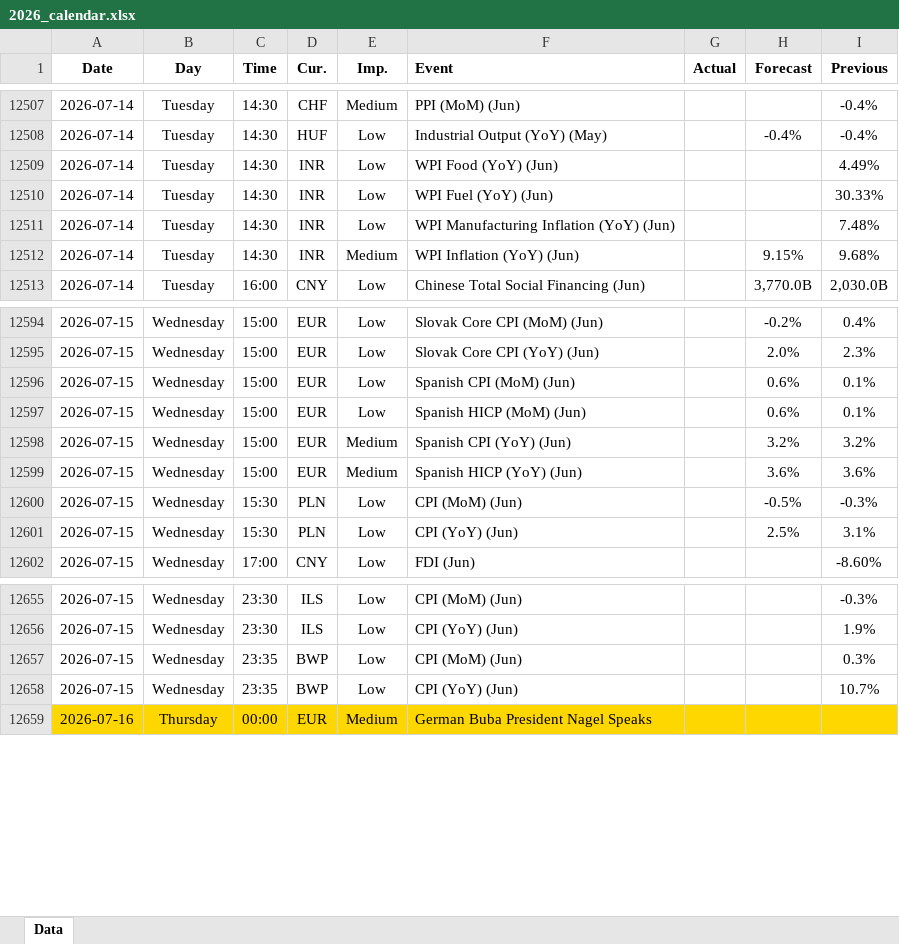
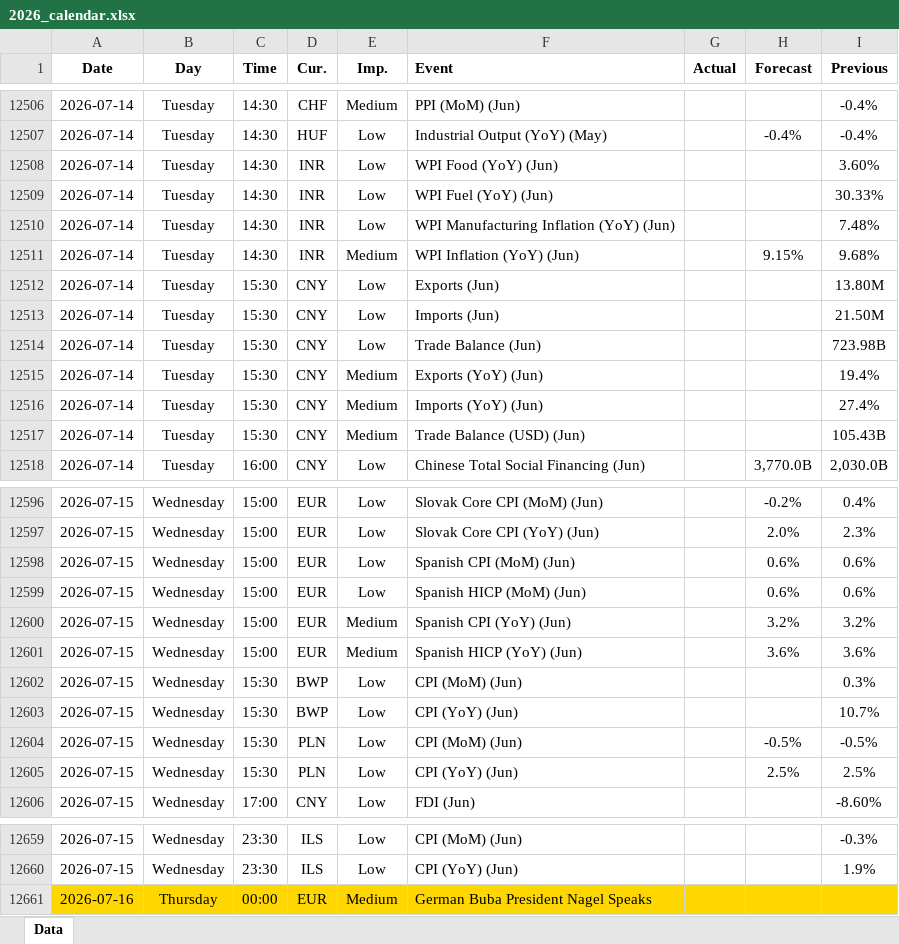
Before and after one commit to yiyousiow000814/XAUUSD-Calendar-Agent, an Excel workbook: data/Economic_Calendar/2026/2026_calendar.xlsx, sheet Data, drawn as a sheet; only a part is shown, gaps mark what is left out; values as stored, in another font and other column widths than the file's, no borders; removed rows and columns are numbered as before the commit, all else as after; the diff covers the shown part only; the diff names each change by its address in the sheet, - before the commit and + after, or states it on an @@ line.

```diff
--- a/data/Economic_Calendar/2026/2026_calendar.xlsx (sheet Data)
+++ b/data/Economic_Calendar/2026/2026_calendar.xlsx (sheet Data)
-I12508 (Previous): 4.49%
+I12508 (Previous): 3.60%
+row 12512: 2026-07-14 | Tuesday | 15:30 | CNY | Low | Exports (Jun) |  |  | 13.80M
+row 12513: 2026-07-14 | Tuesday | 15:30 | CNY | Low | Imports (Jun) |  |  | 21.50M
+row 12514: 2026-07-14 | Tuesday | 15:30 | CNY | Low | Trade Balance (Jun) |  |  | 723.98B
+row 12515: 2026-07-14 | Tuesday | 15:30 | CNY | Medium | Exports (YoY) (Jun) |  |  | 19.4%
+row 12516: 2026-07-14 | Tuesday | 15:30 | CNY | Medium | Imports (YoY) (Jun) |  |  | 27.4%
+row 12517: 2026-07-14 | Tuesday | 15:30 | CNY | Medium | Trade Balance (USD) (Jun) |  |  | 105.43B
-I12598:I12599 (Previous): 0.1%
+I12598:I12599 (Previous): 0.6%
+row 12602: 2026-07-15 | Wednesday | 15:30 | BWP | Low | CPI (MoM) (Jun) |  |  | 0.3%
+row 12603: 2026-07-15 | Wednesday | 15:30 | BWP | Low | CPI (YoY) (Jun) |  |  | 10.7%
-I12604 (Previous): -0.3%
+I12604 (Previous): -0.5%
-I12605 (Previous): 3.1%
+I12605 (Previous): 2.5%
-row 12657: 2026-07-15 | Wednesday | 23:35 | BWP | Low | CPI (MoM) (Jun) |  |  | 0.3%
-row 12658: 2026-07-15 | Wednesday | 23:35 | BWP | Low | CPI (YoY) (Jun) |  |  | 10.7%
```
Also changed, not shown: 23 added rows, 7 removed rows and 44 edited cells elsewhere in this sheet, 2 other files.
